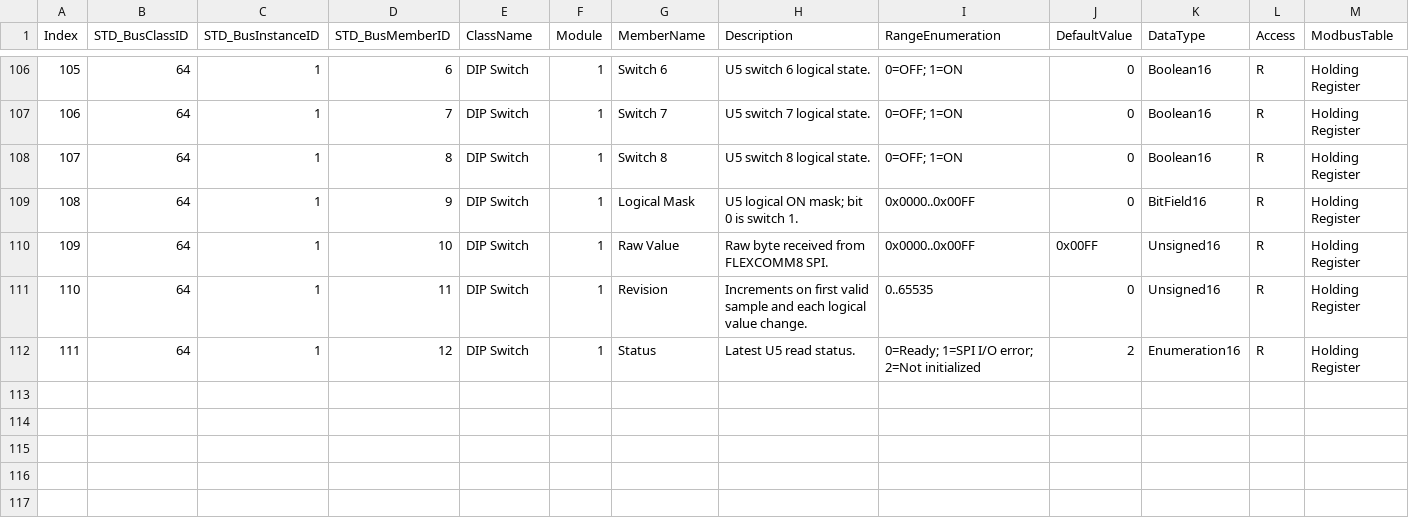
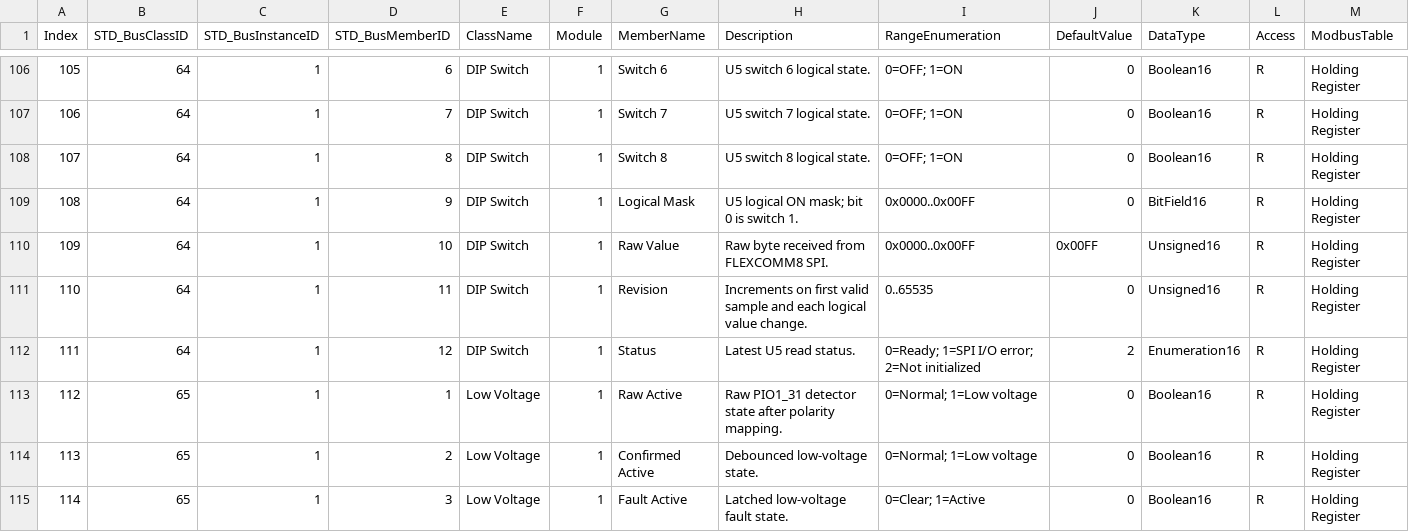
Before and after one commit to ch7lin-cyber/myNXPs16_Prj, a CSV file: _Product/RegisterMap/register_map.csv, drawn as a sheet; only a part is shown, gaps mark what is left out; rows hold the shown columns only; the diff covers the shown part only; the diff names each change by its address in the sheet, - before the commit and + after, or states it on an @@ line.

Commit message:
feat: detect and latch low-voltage faults

```diff
--- a/_Product/RegisterMap/register_map.csv
+++ b/_Product/RegisterMap/register_map.csv
+row 113: 112 | 65 | 1 | 1 | Low Voltage | 1 | Raw Active | Raw PIO1_31 detector state after polarity mapping. | 0=Normal; 1=Low voltage | 0 | Boolean16 | R | Holding Register
+row 114: 113 | 65 | 1 | 2 | Low Voltage | 1 | Confirmed Active | Debounced low-voltage state. | 0=Normal; 1=Low voltage | 0 | Boolean16 | R | Holding Register
+row 115: 114 | 65 | 1 | 3 | Low Voltage | 1 | Fault Active | Latched low-voltage fault state. | 0=Clear; 1=Active | 0 | Boolean16 | R | Holding Register
```
Also changed, not shown: 3 added rows and 1 edited cell elsewhere in this file, 20 other files.
